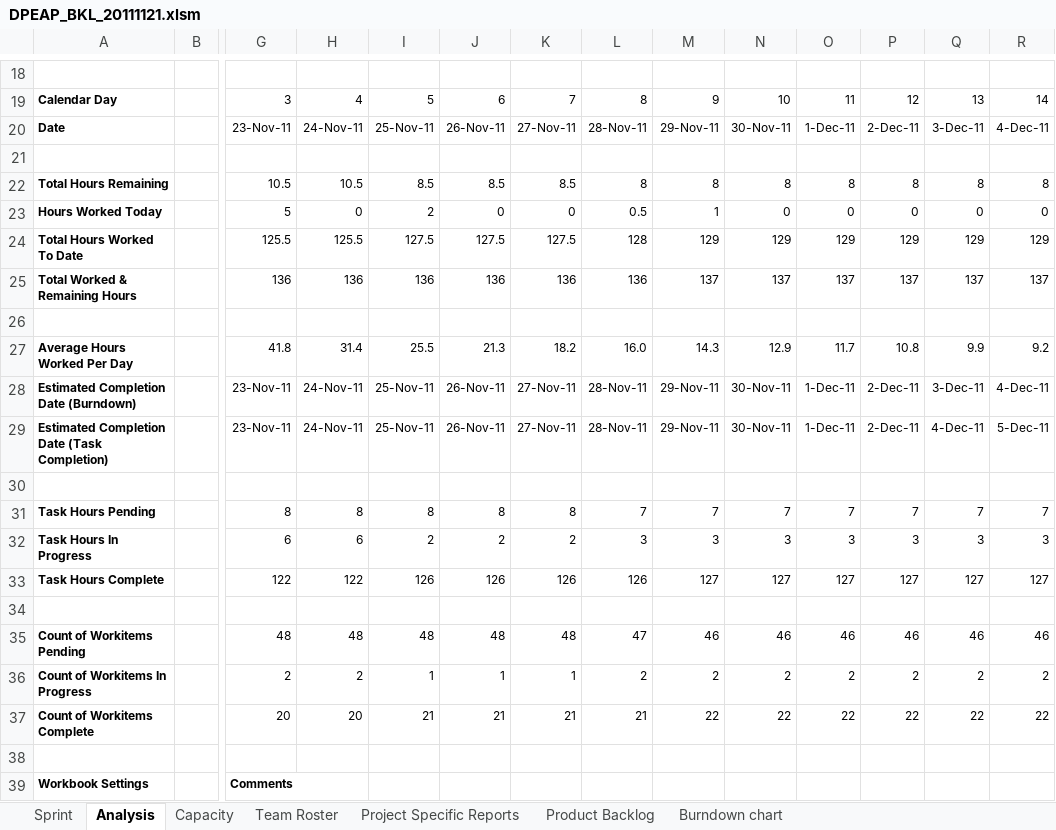
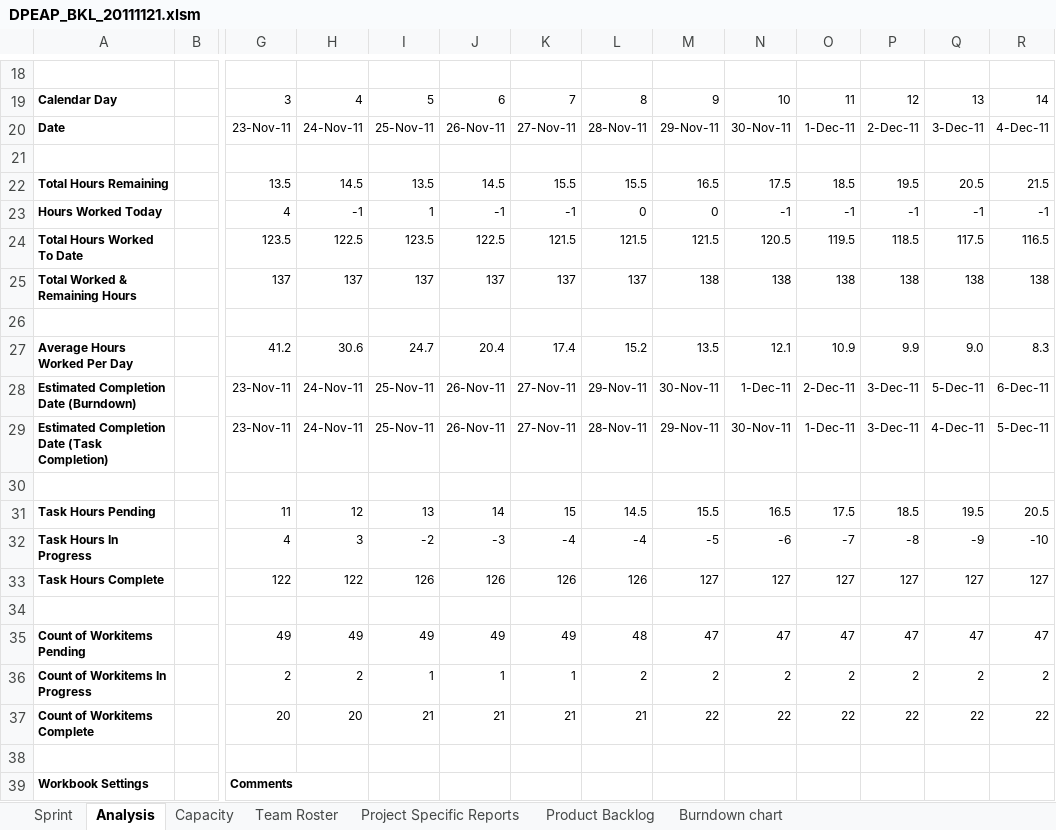
Before and after one commit to carlosneo/dotprojecteap, an Excel workbook: Dot Project EAP/4. System Management/Backlog/DPEAP_BKL_20111121.xlsm, sheet Analysis, drawn as a sheet; only a part is shown, gaps mark what is left out; values as stored, in another font and other column widths than the file's, no borders; charts and pictures and conditional formats not drawn; removed rows and columns are numbered as before the commit, all else as after; rows hold the shown columns only; the diff names each change by its address in the sheet, - before the commit and + after, or states it on an @@ line.

Commit message:
Inserção de pacote de trabalho ausente.

```diff
--- a/Dot Project EAP/4. System Management/Backlog/DPEAP_BKL_20111121.xlsm (sheet Analysis)
+++ b/Dot Project EAP/4. System Management/Backlog/DPEAP_BKL_20111121.xlsm (sheet Analysis)
-row 22: Total Hours Remaining |  | 10.5 | 10.5 | 8.5 | 8.5 | 8.5 | 8 | 8 | 8 | 8 | 8 | 8 | 8
-row 23: Hours Worked Today |  | 5 | 0 | 2 | 0 | 0 | 0.5 | 1 | 0 | 0 | 0 | 0 | 0
-row 24: Total Hours Worked To Date |  | 125.5 | 125.5 | 127.5 | 127.5 | 127.5 | 128 | 129 | 129 | 129 | 129 | 129 | 129
-row 25: Total Worked & Remaining Hours |  | 136 | 136 | 136 | 136 | 136 | 136 | 137 | 137 | 137 | 137 | 137 | 137
+row 22: Total Hours Remaining |  | 13.5 | 14.5 | 13.5 | 14.5 | 15.5 | 15.5 | 16.5 | 17.5 | 18.5 | 19.5 | 20.5 | 21.5
+row 23: Hours Worked Today |  | 4 | -1 | 1 | -1 | -1 | 0 | 0 | -1 | -1 | -1 | -1 | -1
+row 24: Total Hours Worked To Date |  | 123.5 | 122.5 | 123.5 | 122.5 | 121.5 | 121.5 | 121.5 | 120.5 | 119.5 | 118.5 | 117.5 | 116.5
+row 25: Total Worked & Remaining Hours |  | 137 | 137 | 137 | 137 | 137 | 137 | 138 | 138 | 138 | 138 | 138 | 138
-row 27: Average Hours Worked Per Day |  | 41.8 | 31.4 | 25.5 | 21.3 | 18.2 | 16.0 | 14.3 | 12.9 | 11.7 | 10.8 | 9.9 | 9.2
+row 27: Average Hours Worked Per Day |  | 41.2 | 30.6 | 24.7 | 20.4 | 17.4 | 15.2 | 13.5 | 12.1 | 10.9 | 9.9 | 9.0 | 8.3
-L28: 28-Nov-11
+L28: 29-Nov-11
-M28: 29-Nov-11
+M28: 30-Nov-11
-N28: 30-Nov-11
+N28: 1-Dec-11
-O28: 1-Dec-11
+O28: 2-Dec-11
-P28:P29: 2-Dec-11
+P28:P29: 3-Dec-11
-Q28: 3-Dec-11
+Q28: 5-Dec-11
-R28: 4-Dec-11
+R28: 6-Dec-11
-row 31: Task Hours Pending |  | 8 | 8 | 8 | 8 | 8 | 7 | 7 | 7 | 7 | 7 | 7 | 7
-row 32: Task Hours In Progress |  | 6 | 6 | 2 | 2 | 2 | 3 | 3 | 3 | 3 | 3 | 3 | 3
+row 31: Task Hours Pending |  | 11 | 12 | 13 | 14 | 15 | 14.5 | 15.5 | 16.5 | 17.5 | 18.5 | 19.5 | 20.5
+row 32: Task Hours In Progress |  | 4 | 3 | -2 | -3 | -4 | -4 | -5 | -6 | -7 | -8 | -9 | -10
-row 35: Count of Workitems Pending |  | 48 | 48 | 48 | 48 | 48 | 47 | 46 | 46 | 46 | 46 | 46 | 46
+row 35: Count of Workitems Pending |  | 49 | 49 | 49 | 49 | 49 | 48 | 47 | 47 | 47 | 47 | 47 | 47
```
Also changed, not shown: sheet Sprint, sheet Project Specific Reports, formulas that keep their value, hidden cells, charts or pictures.
